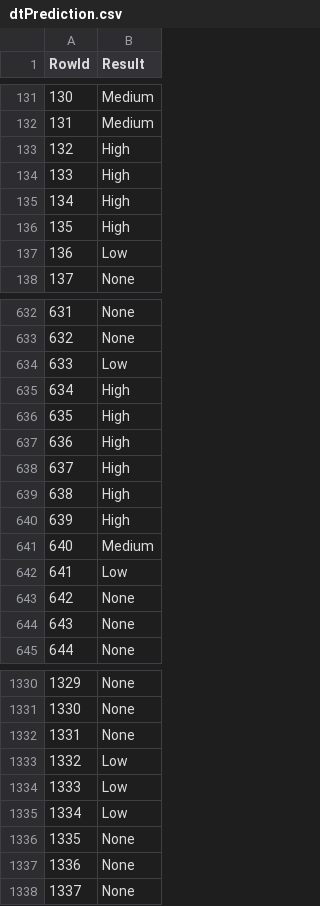
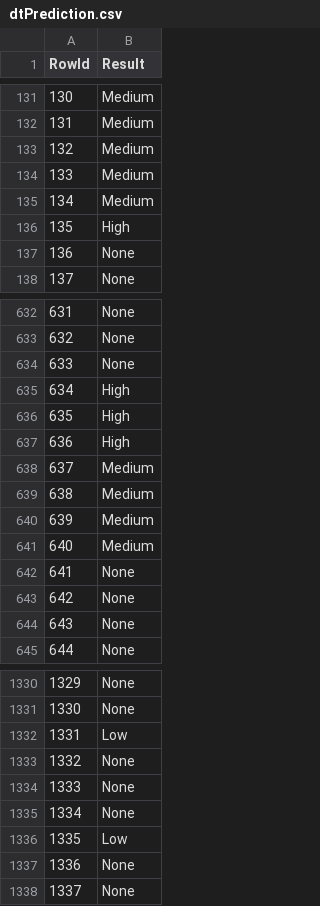
Before and after one commit to goncalosantos3/DAA, a CSV file: competicao/predictions/dtPrediction.csv, drawn as a sheet; only a part is shown, gaps mark what is left out; the diff covers the shown part only.

```diff
--- a/competicao/predictions/dtPrediction.csv
+++ b/competicao/predictions/dtPrediction.csv
@@ -132,7 +132,7 @@ RowId,Result
 131,Medium
-132,High
-133,High
-134,High
+132,Medium
+133,Medium
+134,Medium
 135,High
-136,Low
+136,None
 137,None
@@ -633,3 +633,3 @@ RowId,Result
 632,None
-633,Low
+633,None
 634,High
@@ -637,7 +637,7 @@ RowId,Result
 636,High
-637,High
-638,High
-639,High
+637,Medium
+638,Medium
+639,Medium
 640,Medium
-641,Low
+641,None
 642,None
@@ -1331,7 +1331,7 @@ RowId,Result
 1330,None
-1331,None
-1332,Low
-1333,Low
-1334,Low
-1335,None
+1331,Low
+1332,None
+1333,None
+1334,None
+1335,Low
 1336,None
```
Also changed, not shown: 164 edited cells elsewhere in this file, competicao/predictions/xgbPrediction.csv, 5 other files.
